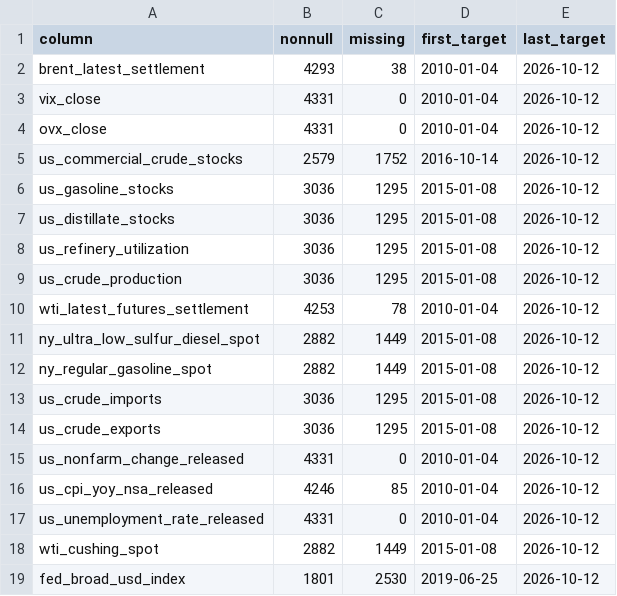
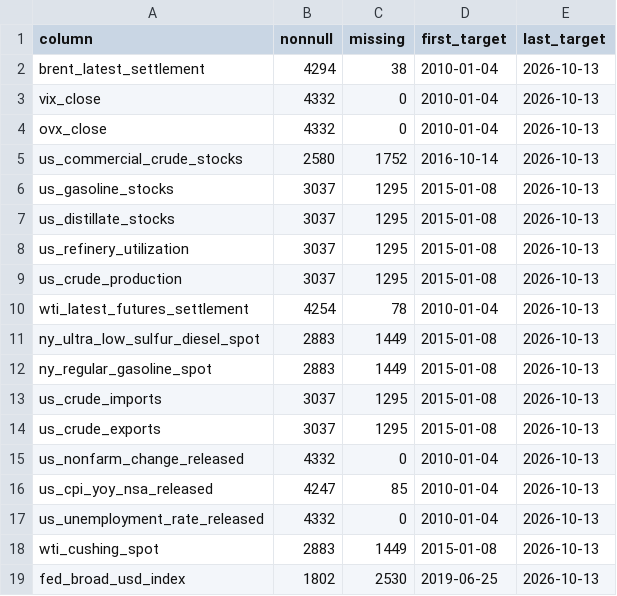
Before and after one commit to ZiHuang1013/tjjm2026, a CSV file: data/aligned/v2/各输入覆盖情况.csv, drawn as a sheet.

```diff
--- a/data/aligned/v2/各输入覆盖情况.csv
+++ b/data/aligned/v2/各输入覆盖情况.csv
@@ -1,19 +1,19 @@
 column,nonnull,missing,first_target,last_target
-brent_latest_settlement,4293,38,2010-01-04,2026-10-12
-vix_close,4331,0,2010-01-04,2026-10-12
-ovx_close,4331,0,2010-01-04,2026-10-12
-us_commercial_crude_stocks,2579,1752,2016-10-14,2026-10-12
-us_gasoline_stocks,3036,1295,2015-01-08,2026-10-12
-us_distillate_stocks,3036,1295,2015-01-08,2026-10-12
-us_refinery_utilization,3036,1295,2015-01-08,2026-10-12
-us_crude_production,3036,1295,2015-01-08,2026-10-12
-wti_latest_futures_settlement,4253,78,2010-01-04,2026-10-12
-ny_ultra_low_sulfur_diesel_spot,2882,1449,2015-01-08,2026-10-12
-ny_regular_gasoline_spot,2882,1449,2015-01-08,2026-10-12
-us_crude_imports,3036,1295,2015-01-08,2026-10-12
-us_crude_exports,3036,1295,2015-01-08,2026-10-12
-us_nonfarm_change_released,4331,0,2010-01-04,2026-10-12
-us_cpi_yoy_nsa_released,4246,85,2010-01-04,2026-10-12
-us_unemployment_rate_released,4331,0,2010-01-04,2026-10-12
-wti_cushing_spot,2882,1449,2015-01-08,2026-10-12
-fed_broad_usd_index,1801,2530,2019-06-25,2026-10-12
+brent_latest_settlement,4294,38,2010-01-04,2026-10-13
+vix_close,4332,0,2010-01-04,2026-10-13
+ovx_close,4332,0,2010-01-04,2026-10-13
+us_commercial_crude_stocks,2580,1752,2016-10-14,2026-10-13
+us_gasoline_stocks,3037,1295,2015-01-08,2026-10-13
+us_distillate_stocks,3037,1295,2015-01-08,2026-10-13
+us_refinery_utilization,3037,1295,2015-01-08,2026-10-13
+us_crude_production,3037,1295,2015-01-08,2026-10-13
+wti_latest_futures_settlement,4254,78,2010-01-04,2026-10-13
+ny_ultra_low_sulfur_diesel_spot,2883,1449,2015-01-08,2026-10-13
+ny_regular_gasoline_spot,2883,1449,2015-01-08,2026-10-13
+us_crude_imports,3037,1295,2015-01-08,2026-10-13
+us_crude_exports,3037,1295,2015-01-08,2026-10-13
+us_nonfarm_change_released,4332,0,2010-01-04,2026-10-13
+us_cpi_yoy_nsa_released,4247,85,2010-01-04,2026-10-13
+us_unemployment_rate_released,4332,0,2010-01-04,2026-10-13
+wti_cushing_spot,2883,1449,2015-01-08,2026-10-13
+fed_broad_usd_index,1802,2530,2019-06-25,2026-10-13
```
Also changed, not shown: data/aligned/v2/基础建模_扩展对齐_v2.csv, data/aligned/v2/目标日期与目标值审计.csv, 6 other files.
